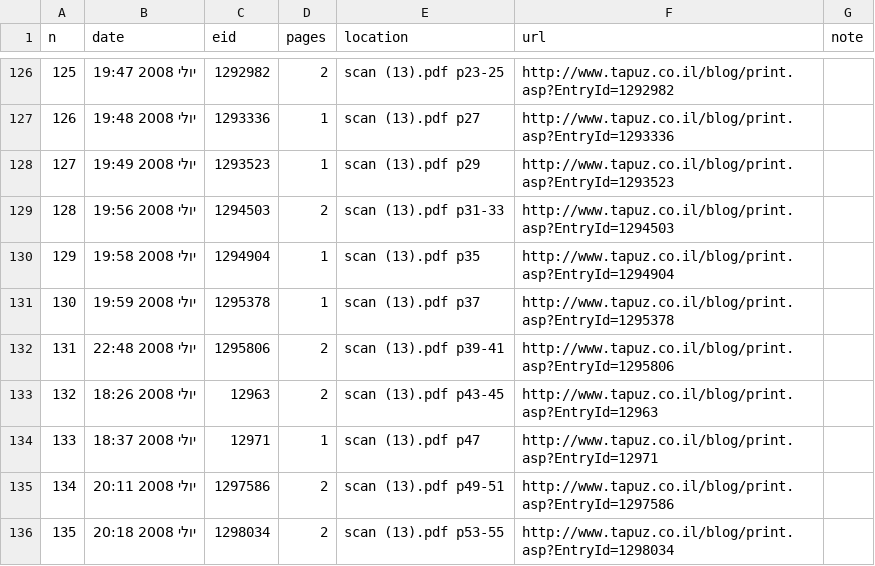
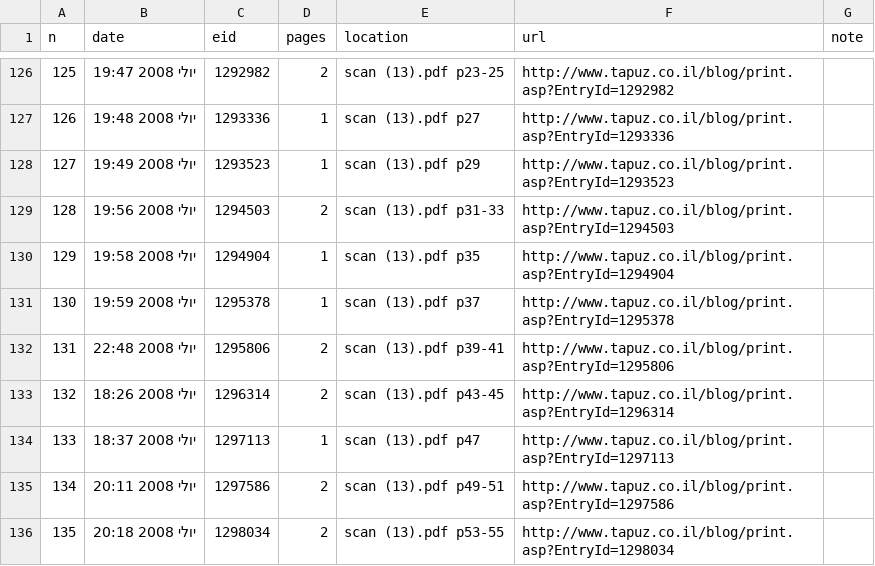
Before and after one commit to yonatankarp/shahf11-blog, a CSV file: index.csv, drawn as a sheet; only a part is shown, gaps mark what is left out; the diff covers the shown part only.

```diff
--- a/index.csv
+++ b/index.csv
@@ -132,4 +132,4 @@ n,date,eid,pages,location,url,note
 131,יולי 2008 22:48,1295806,2,scan (13).pdf p39-41,http://www.tapuz.co.il/blog/print.asp?EntryId=1295806,
-132,יולי 2008 18:26,12963,2,scan (13).pdf p43-45,http://www.tapuz.co.il/blog/print.asp?EntryId=12963,
-133,יולי 2008 18:37,12971,1,scan (13).pdf p47,http://www.tapuz.co.il/blog/print.asp?EntryId=12971,
+132,יולי 2008 18:26,1296314,2,scan (13).pdf p43-45,http://www.tapuz.co.il/blog/print.asp?EntryId=1296314,
+133,יולי 2008 18:37,1297113,1,scan (13).pdf p47,http://www.tapuz.co.il/blog/print.asp?EntryId=1297113,
 134,יולי 2008 20:11,1297586,2,scan (13).pdf p49-51,http://www.tapuz.co.il/blog/print.asp?EntryId=1297586,
```
Also changed, not shown: 14 edited cells elsewhere in this file, 55 other files.
